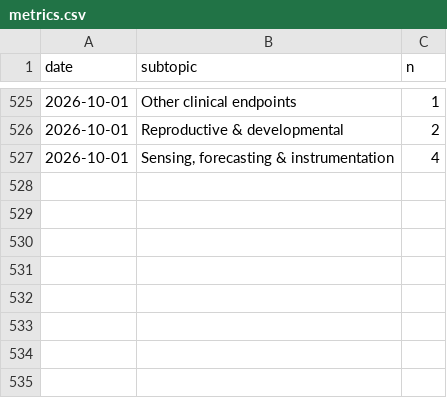
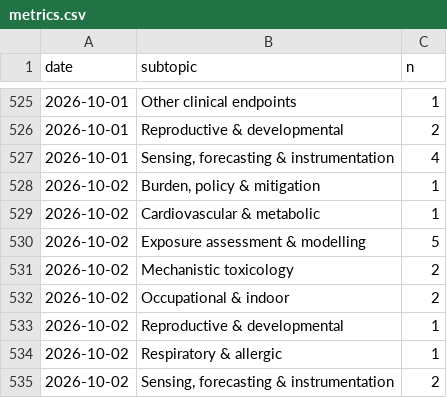
Before and after one commit to mi3nts/Background_Research_Reports, a CSV file: claude/state/metrics.csv, drawn as a sheet; only a part is shown, gaps mark what is left out.

```diff
--- a/claude/state/metrics.csv
+++ b/claude/state/metrics.csv
@@ -527 +527,9 @@ date,subtopic,n
 2026-10-01,"Sensing, forecasting & instrumentation",4
+2026-10-02,"Burden, policy & mitigation",1
+2026-10-02,Cardiovascular & metabolic,1
+2026-10-02,Exposure assessment & modelling,5
+2026-10-02,Mechanistic toxicology,2
+2026-10-02,Occupational & indoor,2
+2026-10-02,Reproductive & developmental,1
+2026-10-02,Respiratory & allergic,1
+2026-10-02,"Sensing, forecasting & instrumentation",2
```
Also changed, not shown: 14 other files.
